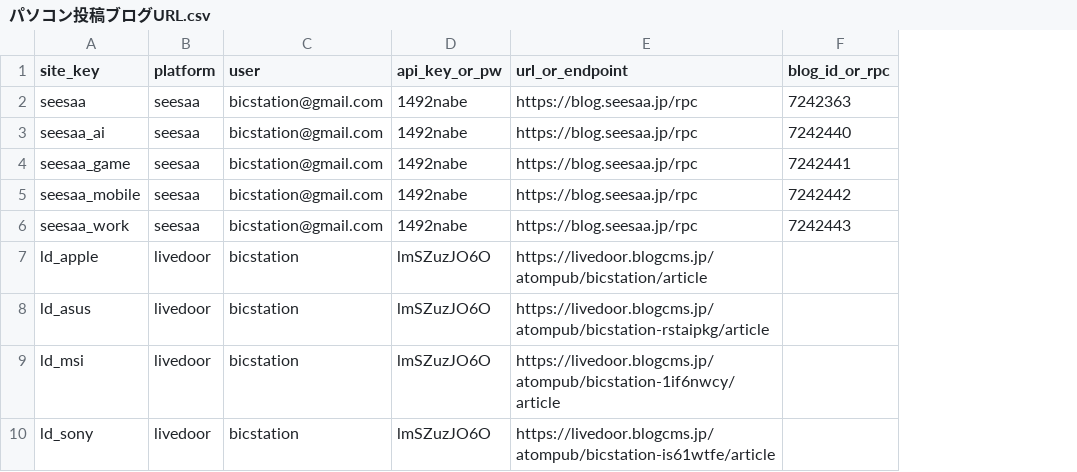
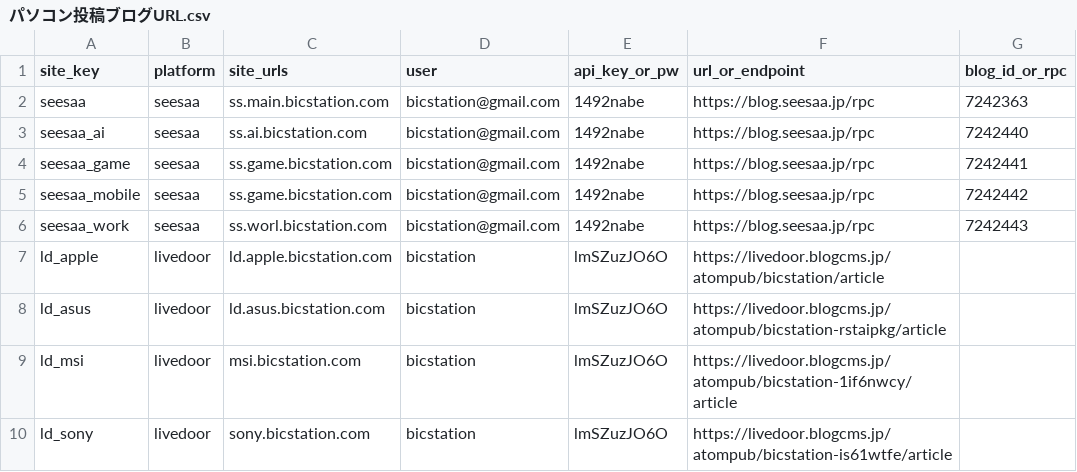
Before and after one commit to bicstation/shin-vps, a CSV file: _Document/template/Livedoor_パソコン/パソコン投稿ブログURL.csv, drawn as a sheet; only a part is shown; the diff names each change by its address in the sheet, - before the commit and + after, or states it on an @@ line.

```diff
--- a/_Document/template/Livedoor_パソコン/パソコン投稿ブログURL.csv
+++ b/_Document/template/Livedoor_パソコン/パソコン投稿ブログURL.csv
+column C (site_urls), rows 2-10: ss.main.bicstation.com | ss.ai.bicstation.com | ss.game.bicstation.com | ss.game.bicstation.com | ss.worl.bicstation.com | ld.apple.bicstation.com | ld.asus.bicstation.com | msi.bicstation.com | sony.bicstation.com
```
Also changed, not shown: _Document/template/Livedoor_アダルト/livedoorURL.csv, 8 other files.
